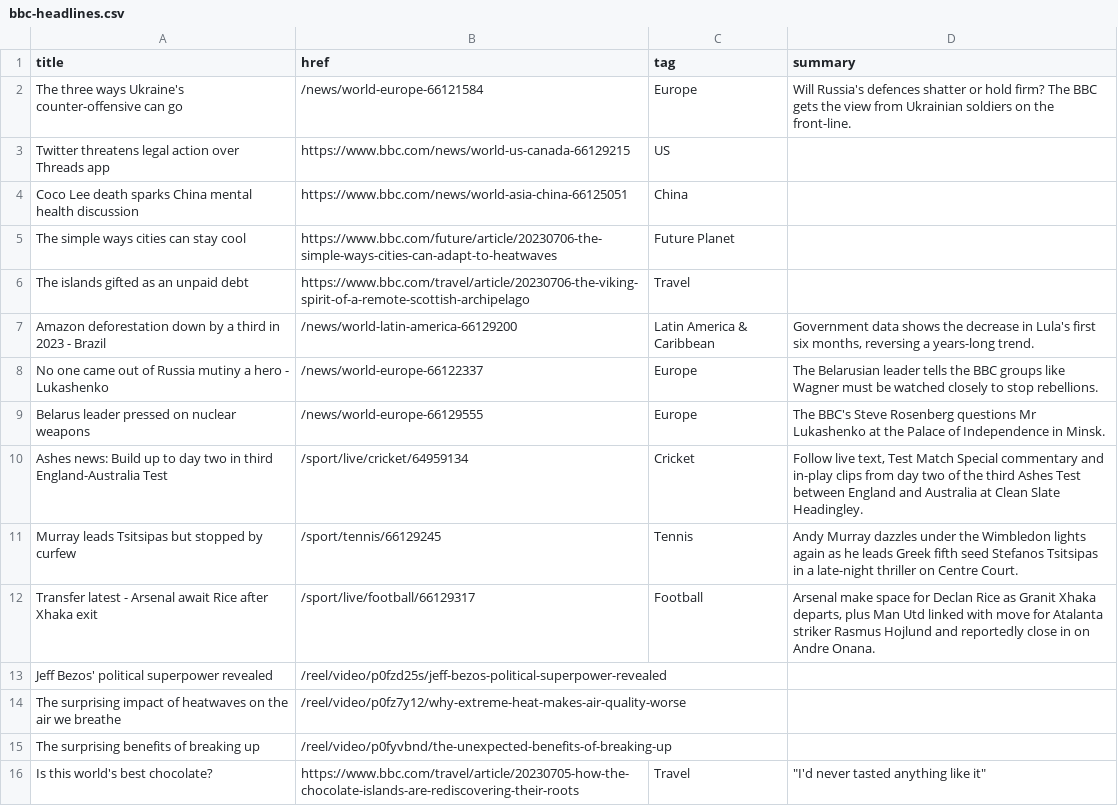
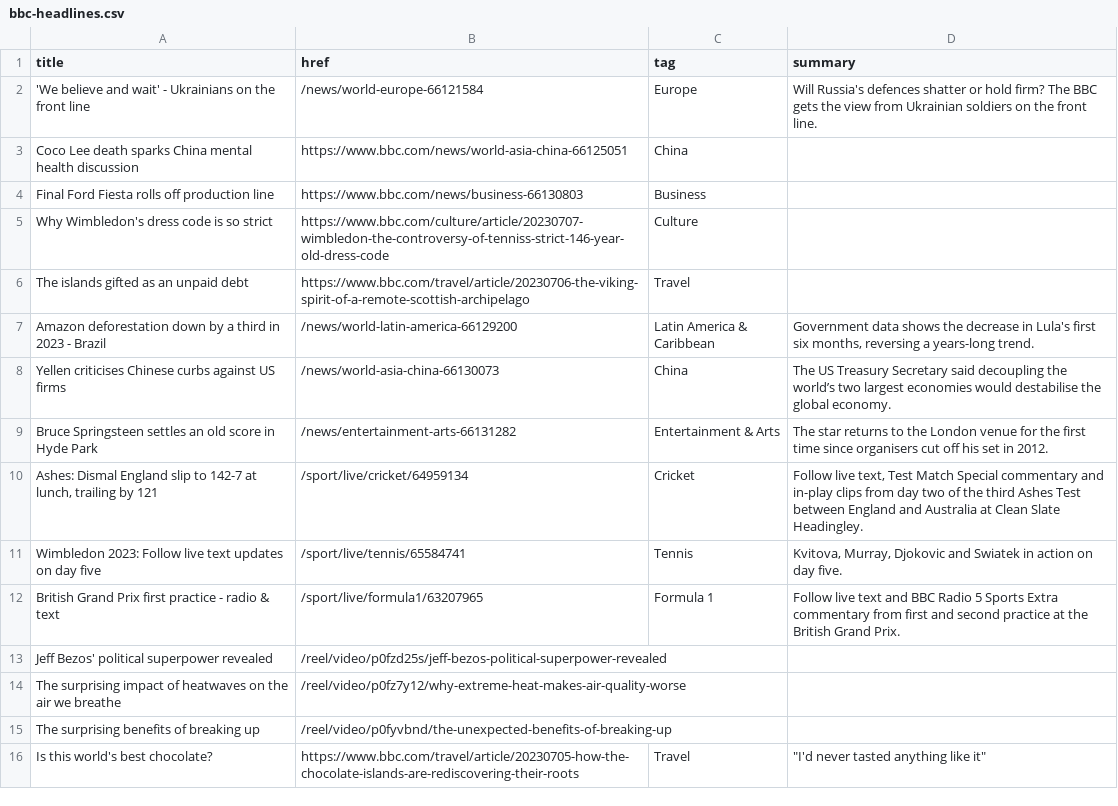
Before and after one commit to jsoma/autoscraper-changes, a CSV file: bbc-headlines.csv, drawn as a sheet; only a part is shown; the diff covers the shown part only.

```diff
--- a/bbc-headlines.csv
+++ b/bbc-headlines.csv
@@ -1,13 +1,13 @@
 title,href,tag,summary
-The three ways Ukraine's counter-offensive can go,/news/world-europe-66121584,Europe,Will Russia's defences shatter or hold firm? The BBC gets the view from Ukrainian soldiers on the front-line.
-Twitter threatens legal action over Threads app,https://www.bbc.com/news/world-us-canada-66129215,US,
+'We believe and wait' - Ukrainians on the front line,/news/world-europe-66121584,Europe,Will Russia's defences shatter or hold firm? The BBC gets the view from Ukrainian soldiers on the front line.
 Coco Lee death sparks China mental health discussion,https://www.bbc.com/news/world-asia-china-66125051,China,
-The simple ways cities can stay cool,https://www.bbc.com/future/article/20230706-the-simple-ways-cities-can-adapt-to-heatwaves,Future Planet,
+Final Ford Fiesta rolls off production line,https://www.bbc.com/news/business-66130803,Business,
+Why Wimbledon's dress code is so strict,https://www.bbc.com/culture/article/20230707-wimbledon-the-controversy-of-tenniss-strict-146-year-old-dress-code,Culture,
 The islands gifted as an unpaid debt,https://www.bbc.com/travel/article/20230706-the-viking-spirit-of-a-remote-scottish-archipelago,Travel,
 Amazon deforestation down by a third in 2023 - Brazil,/news/world-latin-america-66129200,Latin America & Caribbean,"Government data shows the decrease in Lula's first six months, reversing a years-long trend."
-No one came out of Russia mutiny a hero - Lukashenko,/news/world-europe-66122337,Europe,The Belarusian leader tells the BBC groups like Wagner must be watched closely to stop rebellions.
-Belarus leader pressed on nuclear weapons,/news/world-europe-66129555,Europe,The BBC's Steve Rosenberg questions Mr Lukashenko at the Palace of Independence in Minsk.
-Ashes news: Build up to day two in third England-Australia Test,/sport/live/cricket/64959134,Cricket,"Follow live text, Test Match Special commentary and in-play clips from day two of the third Ashes Test between England and Australia at Clean Slate Headingley."
-Murray leads Tsitsipas but stopped by curfew,/sport/tennis/66129245,Tennis,Andy Murray dazzles under the Wimbledon lights again as he leads Greek fifth seed Stefanos Tsitsipas in a late-night thriller on Centre Court.
-Transfer latest - Arsenal await Rice after Xhaka exit,/sport/live/football/66129317,Football,"Arsenal make space for Declan Rice as Granit Xhaka departs, plus Man Utd linked with move for Atalanta striker Rasmus Hojlund and reportedly close in on Andre Onana."
+Yellen criticises Chinese curbs against US firms,/news/world-asia-china-66130073,China,The US Treasury Secretary said decoupling the world’s two largest economies would destabilise the global economy.
+Bruce Springsteen settles an old score in Hyde Park,/news/entertainment-arts-66131282,Entertainment & Arts,The star returns to the London venue for the first time since organisers cut off his set in 2012.
+"Ashes: Dismal England slip to 142-7 at lunch, trailing by 121",/sport/live/cricket/64959134,Cricket,"Follow live text, Test Match Special commentary and in-play clips from day two of the third Ashes Test between England and Australia at Clean Slate Headingley."
+Wimbledon 2023: Follow live text updates on day five,/sport/live/tennis/65584741,Tennis,"Kvitova, Murray, Djokovic and Swiatek in action on day five."
+British Grand Prix first practice - radio & text,/sport/live/formula1/63207965,Formula 1,Follow live text and BBC Radio 5 Sports Extra commentary from first and second practice at the British Grand Prix.
 Jeff Bezos' political superpower revealed,/reel/video/p0fzd25s/jeff-bezos-political-superpower-revealed,,
```
Also changed, not shown: 5 added rows, 5 removed rows, 2 moved rows and 5 edited cells elsewhere in this file.
